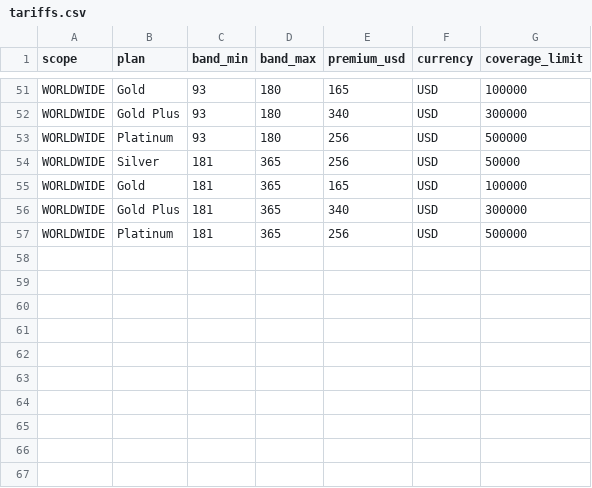
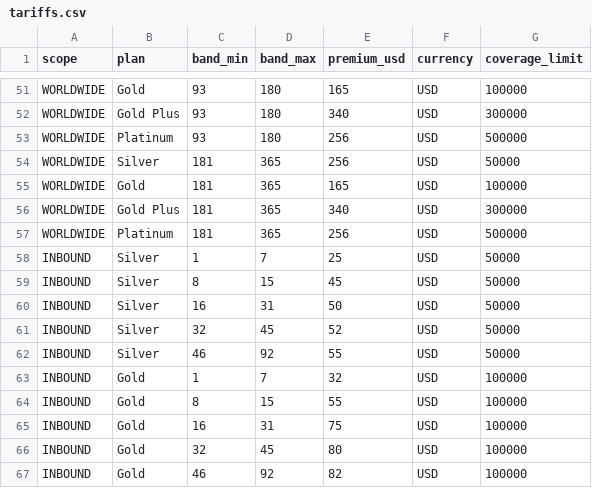
Before and after one commit to farahfarchoukh-ai/Travel-RPA, a CSV file: travel_rpa/data/tariffs.csv, drawn as a sheet; only a part is shown, gaps mark what is left out.

```diff
--- a/travel_rpa/data/tariffs.csv
+++ b/travel_rpa/data/tariffs.csv
@@ -57 +57,11 @@ WORLDWIDE,Gold Plus,181,365,340,USD,300000
 WORLDWIDE,Platinum,181,365,256,USD,500000
+INBOUND,Silver,1,7,25,USD,50000
+INBOUND,Silver,8,15,45,USD,50000
+INBOUND,Silver,16,31,50,USD,50000
+INBOUND,Silver,32,45,52,USD,50000
+INBOUND,Silver,46,92,55,USD,50000
+INBOUND,Gold,1,7,32,USD,100000
+INBOUND,Gold,8,15,55,USD,100000
+INBOUND,Gold,16,31,75,USD,100000
+INBOUND,Gold,32,45,80,USD,100000
+INBOUND,Gold,46,92,82,USD,100000
```
Also changed, not shown: 11 other files.
